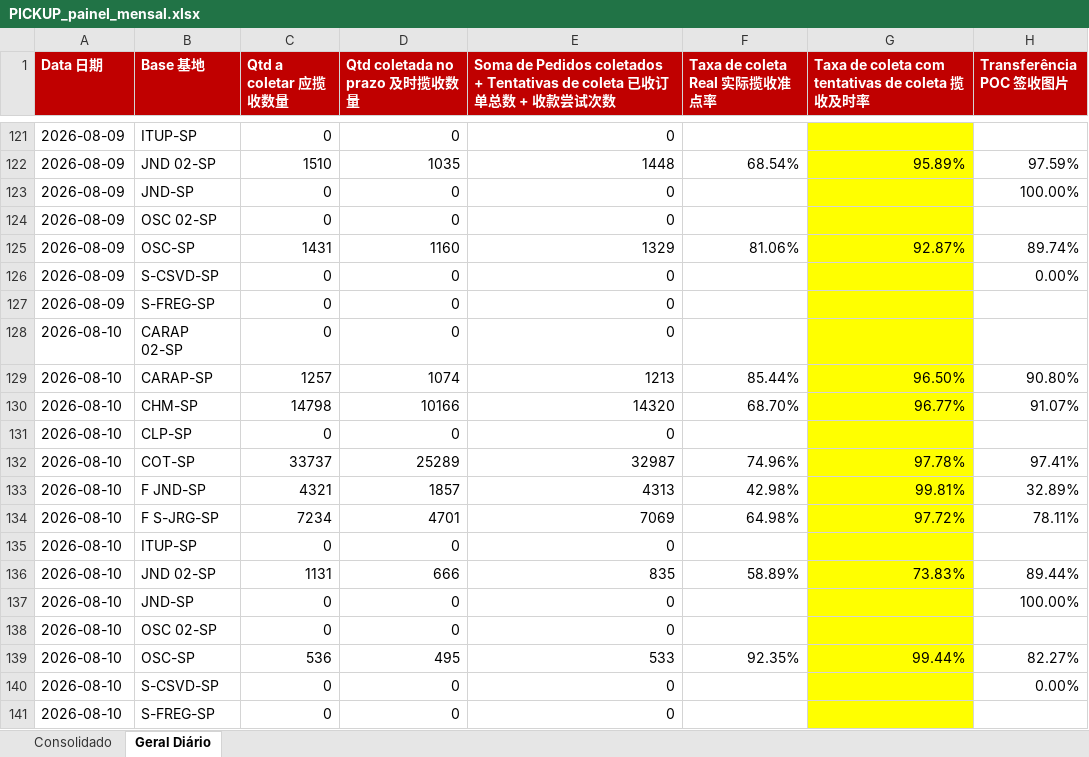
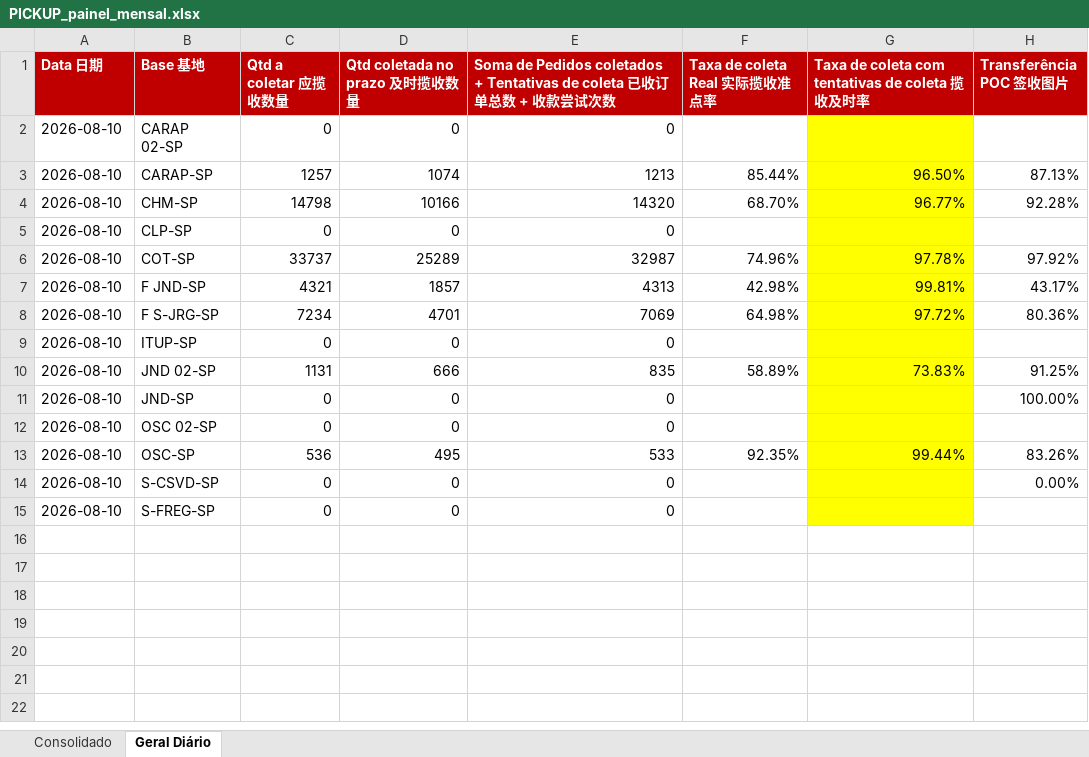
Before and after one commit to guiisilva18-cpu/automacao-pickup-dropoff, an Excel workbook: output/PICKUP_painel_mensal.xlsx, sheet Geral Diário, drawn as a sheet; only a part is shown, gaps mark what is left out; values as stored, in another font and other column widths than the file's, no borders; removed rows and columns are numbered as before the commit, all else as after; the diff covers the shown part only; the diff names each change by its address in the sheet, - before the commit and + after, or states it on an @@ line.

```diff
--- a/output/PICKUP_painel_mensal.xlsx (sheet Geral Diário)
+++ b/output/PICKUP_painel_mensal.xlsx (sheet Geral Diário)
-row 121: 2026-08-09 | ITUP-SP | 0 | 0 | 0
-row 122: 2026-08-09 | JND 02-SP | 1510 | 1035 | 1448 | 68.54% | 95.89% | 97.59%
-row 123: 2026-08-09 | JND-SP | 0 | 0 | 0 |  |  | 100.00%
-row 124: 2026-08-09 | OSC 02-SP | 0 | 0 | 0
-row 125: 2026-08-09 | OSC-SP | 1431 | 1160 | 1329 | 81.06% | 92.87% | 89.74%
-row 126: 2026-08-09 | S-CSVD-SP | 0 | 0 | 0 |  |  | 0.00%
-row 127: 2026-08-09 | S-FREG-SP | 0 | 0 | 0
-H3 (Transferência POC 签收图片): 90.80%
+H3 (Transferência POC 签收图片): 87.13%
-H4 (Transferência POC 签收图片): 91.07%
+H4 (Transferência POC 签收图片): 92.28%
-H6 (Transferência POC 签收图片): 97.41%
+H6 (Transferência POC 签收图片): 97.92%
-H7 (Transferência POC 签收图片): 32.89%
+H7 (Transferência POC 签收图片): 43.17%
-H8 (Transferência POC 签收图片): 78.11%
+H8 (Transferência POC 签收图片): 80.36%
-H10 (Transferência POC 签收图片): 89.44%
+H10 (Transferência POC 签收图片): 91.25%
-H13 (Transferência POC 签收图片): 82.27%
+H13 (Transferência POC 签收图片): 83.26%
```
Also changed, not shown: 119 removed rows elsewhere in this sheet, sheet Consolidado, output/DROPOFF_diario.xlsx, output/PICKUP_diario.xlsx, 6 other files.
